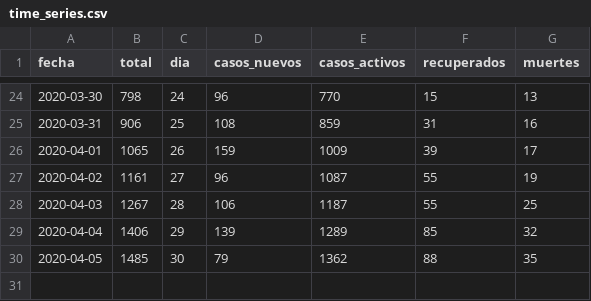
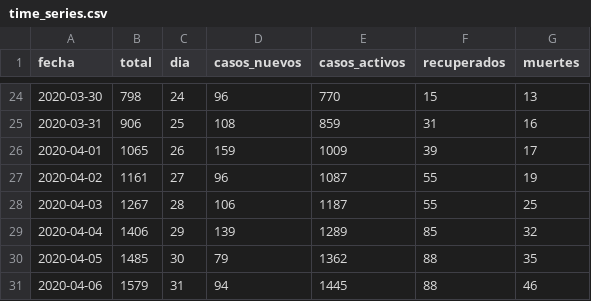
Before and after one commit to dfuribez/COVID-19-Colombia, a CSV file: time_series.csv, drawn as a sheet; only a part is shown, gaps mark what is left out.

Commit message:
Actualizado 06/04/2020 16:05 - 1579 casos

```diff
--- a/time_series.csv
+++ b/time_series.csv
@@ -30 +30,2 @@ fecha,total,dia,casos_nuevos,casos_activos,recuperados,muertes
 2020-04-05,1485,30,79,1362,88,35
+2020-04-06,1579,31,94,1445,88,46
```
Also changed, not shown: 1 other file.
